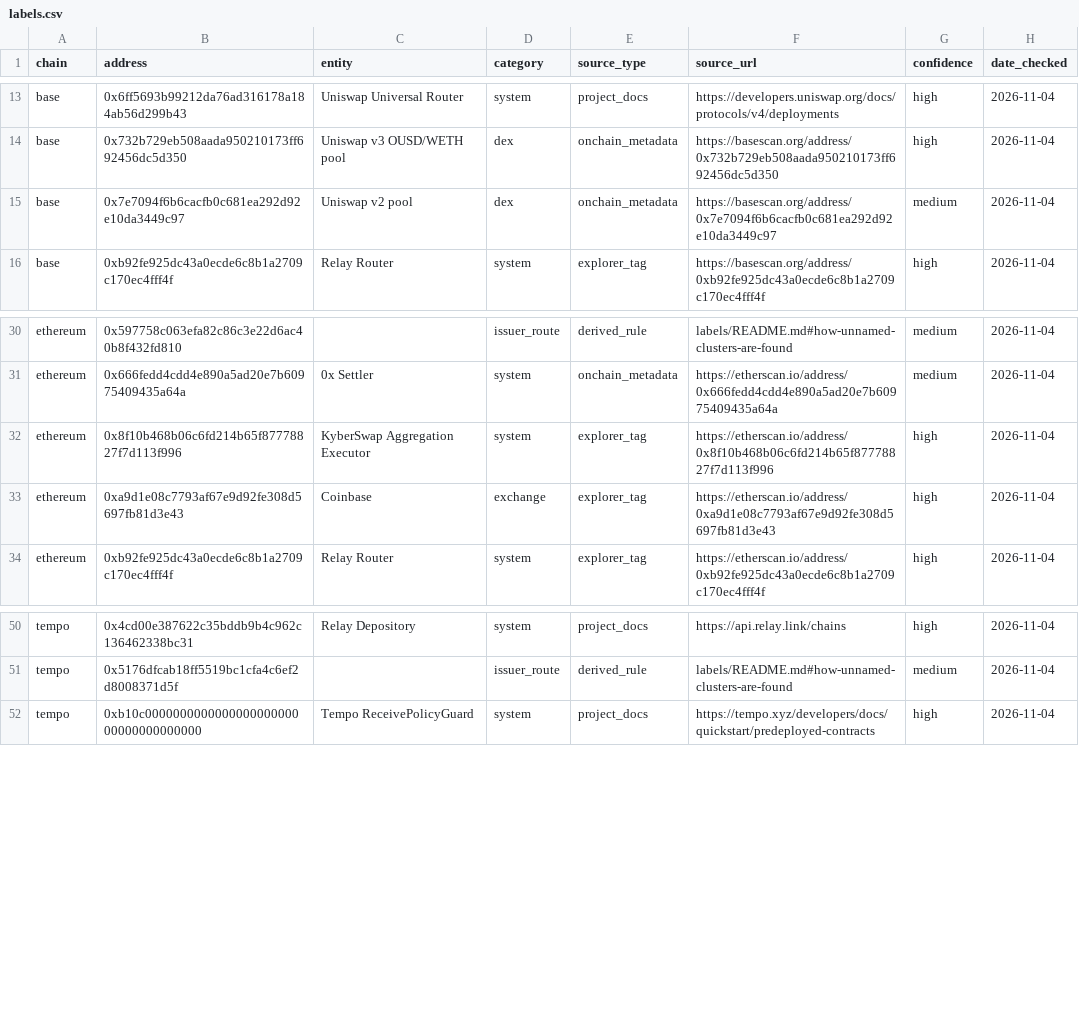
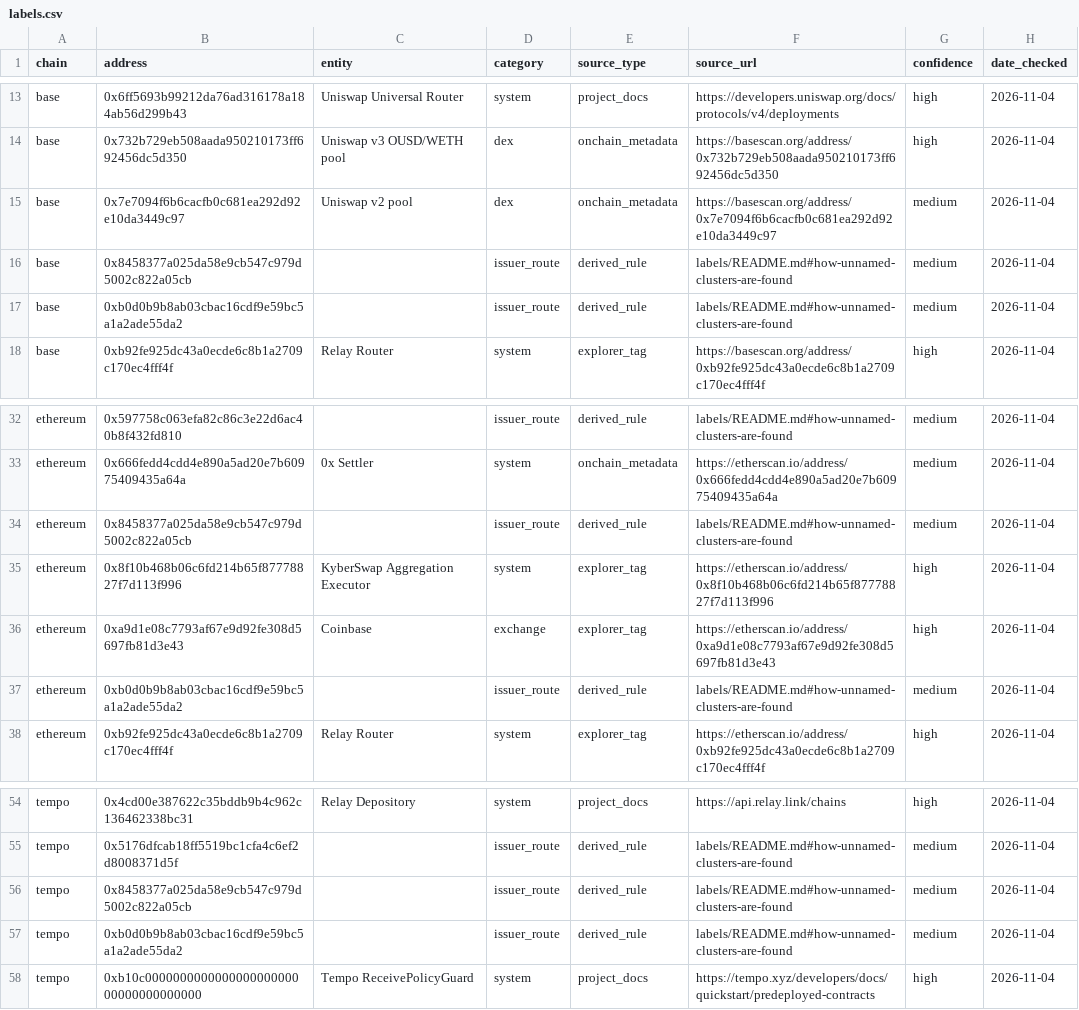
Before and after one commit to sajanrajdev/ousd-monitor, a CSV file: labels/labels.csv, drawn as a sheet; only a part is shown, gaps mark what is left out; the diff names each change by its address in the sheet, - before the commit and + after, or states it on an @@ line.

Commit message:
fix(phase-2): close address guard holes and label collection wallets
Catch a bare 40-hex address, and exempt only a 32-hex run id rather than hex
of any length. Require an entity to read as a name, not a URL, host or key,
and refuse a link path with a key-like segment other than the row's own
address. A test reads the real labels file, as a false refusal would stop
every real publish.

Label 0x8458...05cb and 0xb0d0...5da2 as unnamed issuer_route rows on Tempo,
Ethereum and Base, and widen the rule to collection wallets: many senders,
every outgoing transfer to the hub, almost no balance. Their inflow no longer
counts as clean activity.

```diff
--- a/labels/labels.csv
+++ b/labels/labels.csv
+row 16: base | 0x8458377a025da58e9cb547c979d5002c822a05cb |  | issuer_route | derived_rule | labels/README.md#how-unnamed-clusters-are-found | medium | 2026-11-04
+row 17: base | 0xb0d0b9b8ab03cbac16cdf9e59bc5a1a2ade55da2 |  | issuer_route | derived_rule | labels/README.md#how-unnamed-clusters-are-found | medium | 2026-11-04
+row 34: ethereum | 0x8458377a025da58e9cb547c979d5002c822a05cb |  | issuer_route | derived_rule | labels/README.md#how-unnamed-clusters-are-found | medium | 2026-11-04
+row 37: ethereum | 0xb0d0b9b8ab03cbac16cdf9e59bc5a1a2ade55da2 |  | issuer_route | derived_rule | labels/README.md#how-unnamed-clusters-are-found | medium | 2026-11-04
+row 56: tempo | 0x8458377a025da58e9cb547c979d5002c822a05cb |  | issuer_route | derived_rule | labels/README.md#how-unnamed-clusters-are-found | medium | 2026-11-04
+row 57: tempo | 0xb0d0b9b8ab03cbac16cdf9e59bc5a1a2ade55da2 |  | issuer_route | derived_rule | labels/README.md#how-unnamed-clusters-are-found | medium | 2026-11-04
```
Also changed, not shown: 4 other files.
